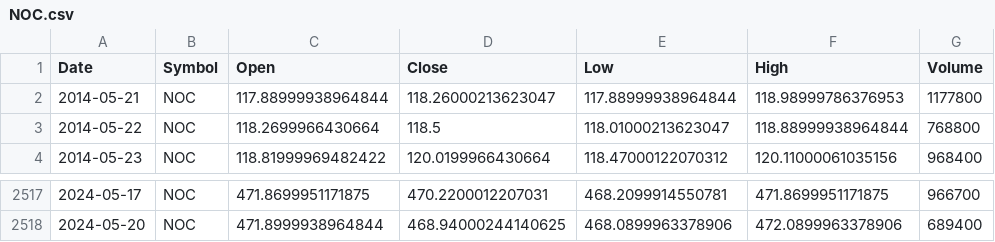
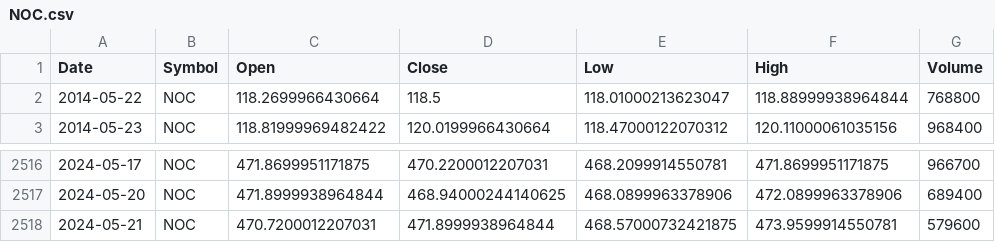
Before and after one commit to YLu-1258/CSA_AI_Flask_Backend, a CSV file: lstm/data/NOC.csv, drawn as a sheet; only a part is shown, gaps mark what is left out.

```diff
--- a/lstm/data/NOC.csv
+++ b/lstm/data/NOC.csv
@@ -1,3 +1,2 @@
 Date,Symbol,Open,Close,Low,High,Volume
-2014-05-21,NOC,117.88999938964844,118.26000213623047,117.88999938964844,118.98999786376953,1177800
 2014-05-22,NOC,118.2699966430664,118.5,118.01000213623047,118.88999938964844,768800
@@ -2518 +2517,2 @@ Date,Symbol,Open,Close,Low,High,Volume
 2024-05-20,NOC,471.8999938964844,468.94000244140625,468.0899963378906,472.0899963378906,689400
+2024-05-21,NOC,470.7200012207031,471.8999938964844,468.57000732421875,473.9599914550781,579600
```
Also changed, not shown: lstm/data/COST.csv, lstm/data/GOOGL.csv, 20 other files.
